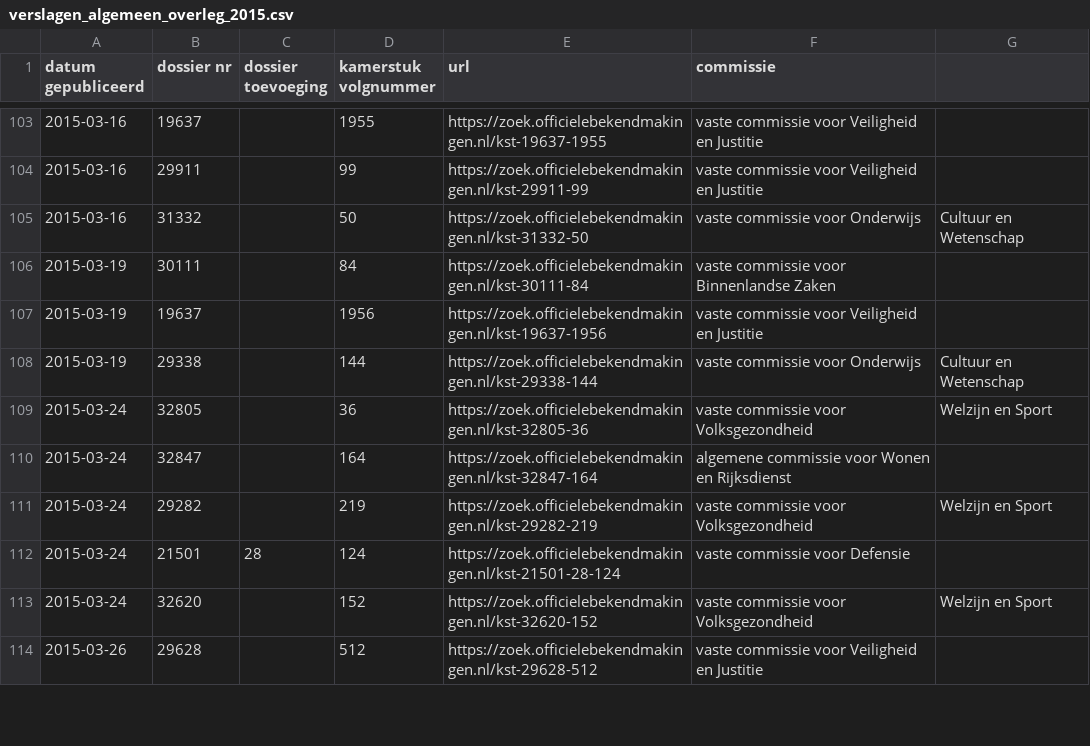
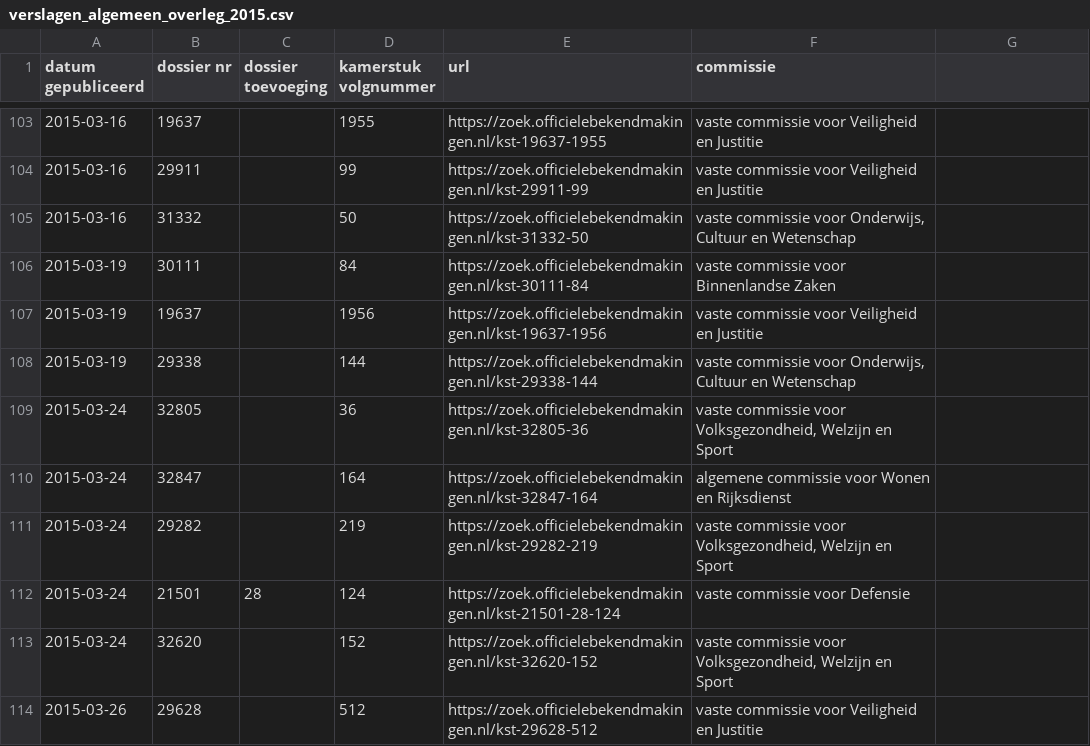
Before and after one commit to openkamer/ok-tk-data, a CSV file: verslagen/verslagen_algemeen_overleg_2015.csv, drawn as a sheet; only a part is shown, gaps mark what is left out; the diff covers the shown part only.

```diff
--- a/verslagen/verslagen_algemeen_overleg_2015.csv
+++ b/verslagen/verslagen_algemeen_overleg_2015.csv
@@ -105 +105 @@ datum gepubliceerd,dossier nr,dossier toevoeging,kamerstuk volgnummer,url,commis
-2015-03-16,31332,,50,https://zoek.officielebekendmakingen.nl/kst-31332-50,vaste commissie voor Onderwijs, Cultuur en Wetenschap
+2015-03-16,31332,,50,https://zoek.officielebekendmakingen.nl/kst-31332-50,"vaste commissie voor Onderwijs, Cultuur en Wetenschap"
@@ -108,2 +108,2 @@ datum gepubliceerd,dossier nr,dossier toevoeging,kamerstuk volgnummer,url,commis
-2015-03-19,29338,,144,https://zoek.officielebekendmakingen.nl/kst-29338-144,vaste commissie voor Onderwijs, Cultuur en Wetenschap
-2015-03-24,32805,,36,https://zoek.officielebekendmakingen.nl/kst-32805-36,vaste commissie voor Volksgezondheid, Welzijn en Sport
+2015-03-19,29338,,144,https://zoek.officielebekendmakingen.nl/kst-29338-144,"vaste commissie voor Onderwijs, Cultuur en Wetenschap"
+2015-03-24,32805,,36,https://zoek.officielebekendmakingen.nl/kst-32805-36,"vaste commissie voor Volksgezondheid, Welzijn en Sport"
@@ -111 +111 @@ datum gepubliceerd,dossier nr,dossier toevoeging,kamerstuk volgnummer,url,commis
-2015-03-24,29282,,219,https://zoek.officielebekendmakingen.nl/kst-29282-219,vaste commissie voor Volksgezondheid, Welzijn en Sport
+2015-03-24,29282,,219,https://zoek.officielebekendmakingen.nl/kst-29282-219,"vaste commissie voor Volksgezondheid, Welzijn en Sport"
@@ -113 +113 @@ datum gepubliceerd,dossier nr,dossier toevoeging,kamerstuk volgnummer,url,commis
-2015-03-24,32620,,152,https://zoek.officielebekendmakingen.nl/kst-32620-152,vaste commissie voor Volksgezondheid, Welzijn en Sport
+2015-03-24,32620,,152,https://zoek.officielebekendmakingen.nl/kst-32620-152,"vaste commissie voor Volksgezondheid, Welzijn en Sport"
```
Also changed, not shown: 170 edited cells elsewhere in this file, verslagen/verslagen_algemeen_overleg_2009.csv, verslagen/verslagen_algemeen_overleg_2010.csv, 9 other files.
